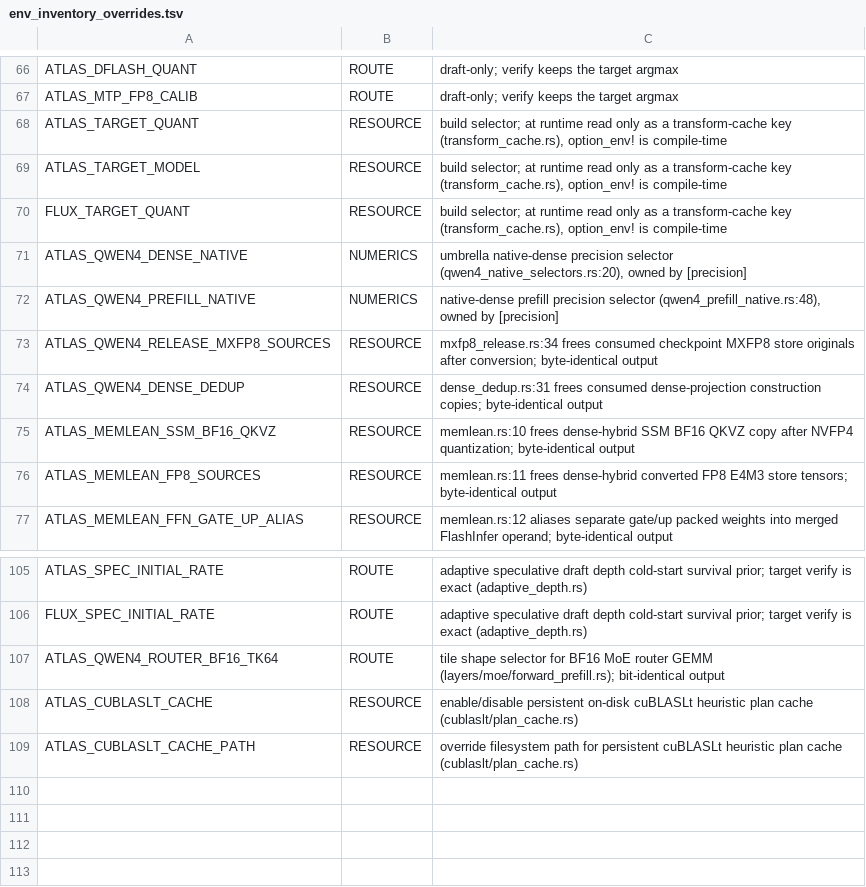
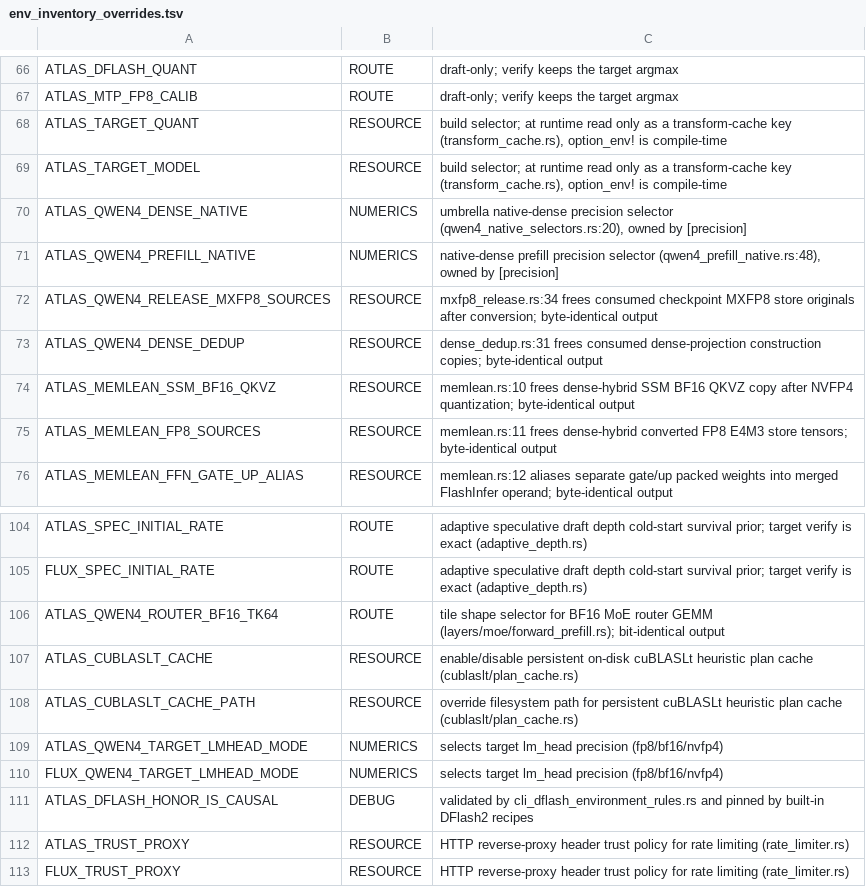
Before and after one commit to TheApathy/flux-engine, a TSV file: repro-kit/tools/env_inventory_overrides.tsv, drawn as a sheet; only a part is shown, gaps mark what is left out.

```diff
--- a/repro-kit/tools/env_inventory_overrides.tsv
+++ b/repro-kit/tools/env_inventory_overrides.tsv
@@ -69,3 +69,2 @@ ATLAS_TARGET_QUANT	RESOURCE	build selector; at runtime read only as a transform-
 ATLAS_TARGET_MODEL	RESOURCE	build selector; at runtime read only as a transform-cache key (transform_cache.rs), option_env! is compile-time
-FLUX_TARGET_QUANT	RESOURCE	build selector; at runtime read only as a transform-cache key (transform_cache.rs), option_env! is compile-time
 ATLAS_QWEN4_DENSE_NATIVE	NUMERICS	umbrella native-dense precision selector (qwen4_native_selectors.rs:20), owned by [precision]
@@ -109 +108,6 @@ ATLAS_CUBLASLT_CACHE	RESOURCE	enable/disable persistent on-disk cuBLASLt heurist
 ATLAS_CUBLASLT_CACHE_PATH	RESOURCE	override filesystem path for persistent cuBLASLt heuristic plan cache (cublaslt/plan_cache.rs)
+ATLAS_QWEN4_TARGET_LMHEAD_MODE	NUMERICS	selects target lm_head precision (fp8/bf16/nvfp4)
+FLUX_QWEN4_TARGET_LMHEAD_MODE	NUMERICS	selects target lm_head precision (fp8/bf16/nvfp4)
+ATLAS_DFLASH_HONOR_IS_CAUSAL	DEBUG	validated by cli_dflash_environment_rules.rs and pinned by built-in DFlash2 recipes
+ATLAS_TRUST_PROXY	RESOURCE	HTTP reverse-proxy header trust policy for rate limiting (rate_limiter.rs)
+FLUX_TRUST_PROXY	RESOURCE	HTTP reverse-proxy header trust policy for rate limiting (rate_limiter.rs)
```
Also changed, not shown: crates/spark-server/src/recipe_contract/env_catalog.tsv, 12 other files.
